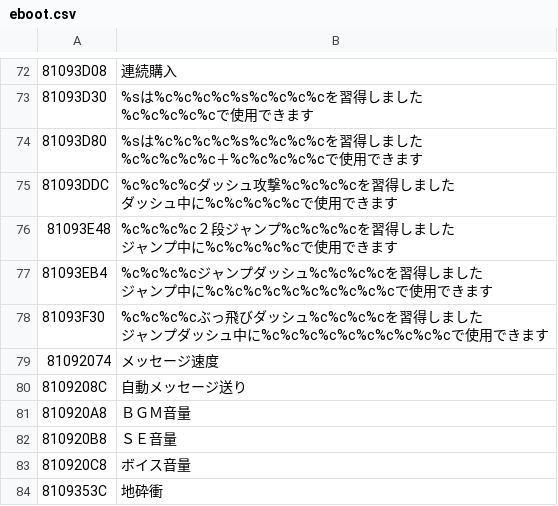
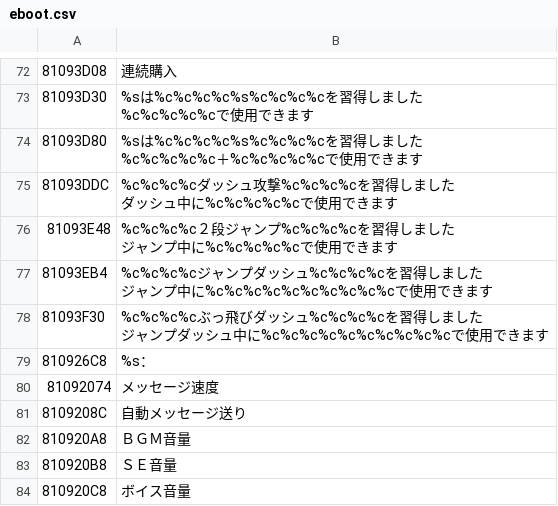
Before and after one commit to lifebottle/Tales-of-Hearts-R-Infinite-Evolve, a CSV file: extracted/eboot.csv, drawn as a sheet; only a part is shown, gaps mark what is left out; the shorter side is filled out with more unchanged rows.

```diff
--- a/extracted/eboot.csv
+++ b/extracted/eboot.csv
@@ -106,2 +106,3 @@
 ジャンプダッシュ中に%c%c%c%c%c%c%c%c%c%cで使用できます"
+810926C8,%s：
 81092074,メッセージ速度
```
Also changed, not shown: tools/strings_ghidra.csv, 9 other files.
